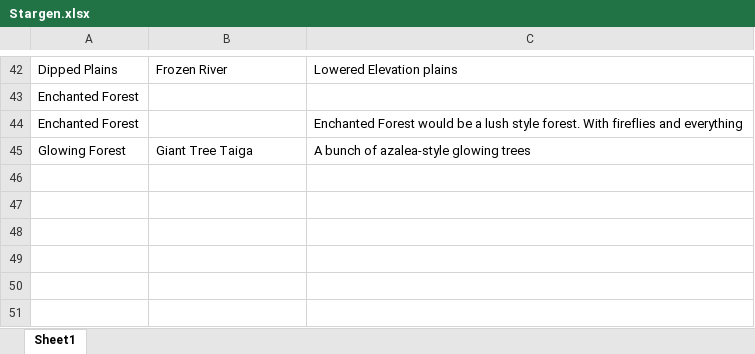
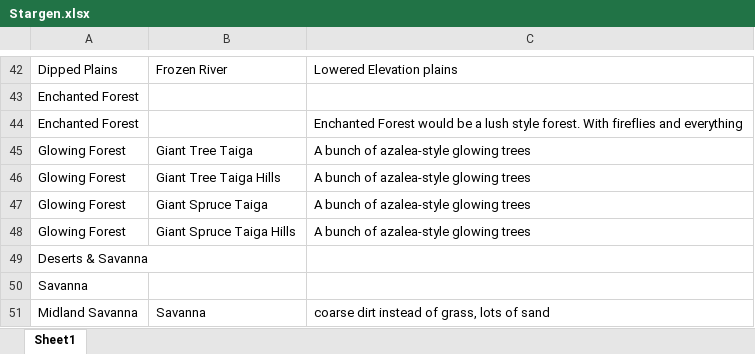
Before and after one commit to ItsCrowva/Stargen, an Excel workbook: Stargen.xlsx, sheet Sheet1, drawn as a sheet; only a part is shown, gaps mark what is left out; values as stored, in another font and other column widths than the file's, no borders; the diff names each change by its address in the sheet, - before the commit and + after, or states it on an @@ line.

Commit message:
Tweaks
* Tweaked Plains Grass Color
+ Added Savanna (Midland Savanna)
+ Savanna Trees Feature

```diff
--- a/Stargen.xlsx (sheet Sheet1)
+++ b/Stargen.xlsx (sheet Sheet1)
+row 46: Glowing Forest | Giant Tree Taiga Hills | A bunch of azalea-style glowing trees
+row 47: Glowing Forest | Giant Spruce Taiga | A bunch of azalea-style glowing trees
+row 48: Glowing Forest | Giant Spruce Taiga Hills | A bunch of azalea-style glowing trees
+row 49: Deserts & Savanna
+row 50: Savanna
+row 51: Midland Savanna | Savanna | coarse dirt instead of grass, lots of sand
```
Also changed, not shown: 3 other files.
